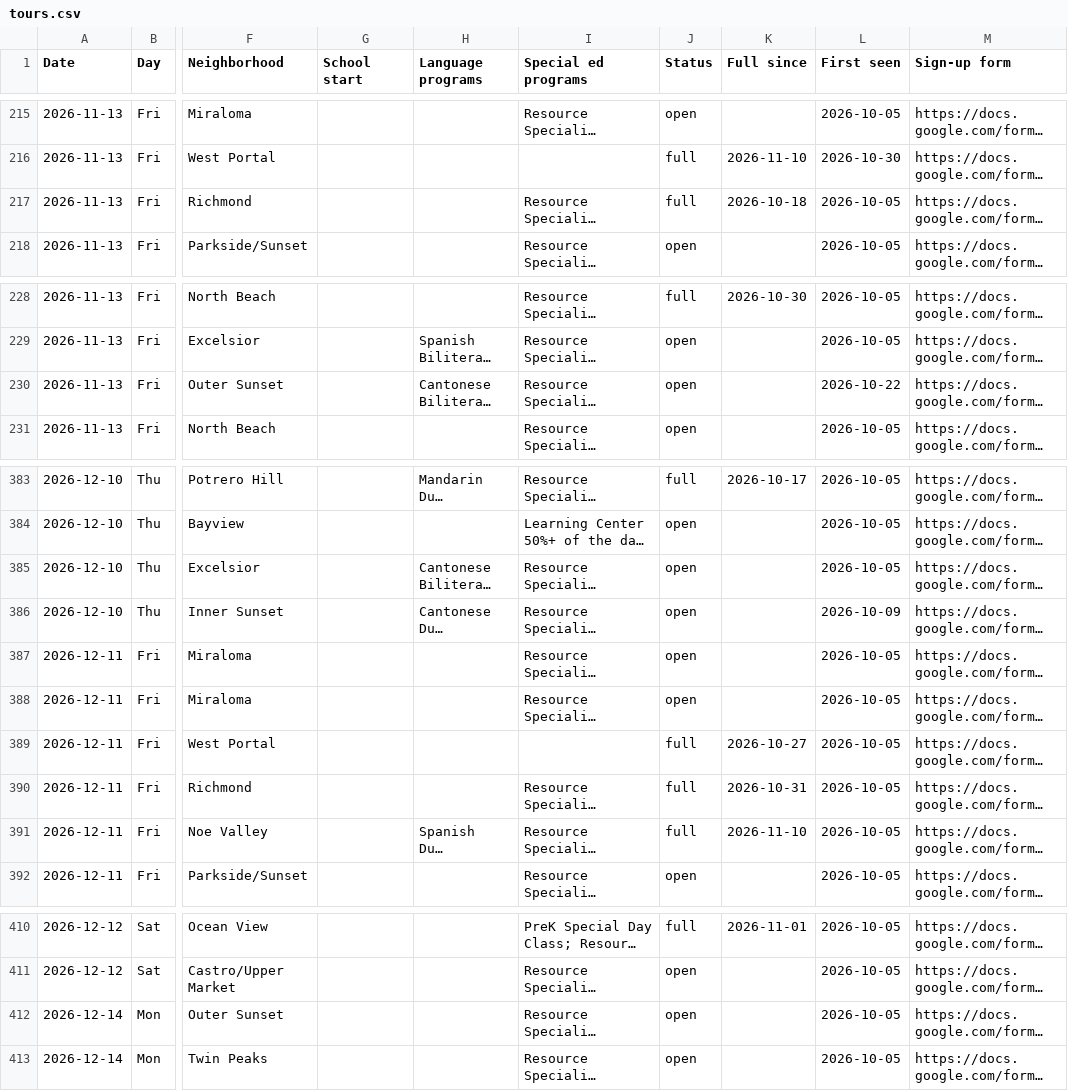
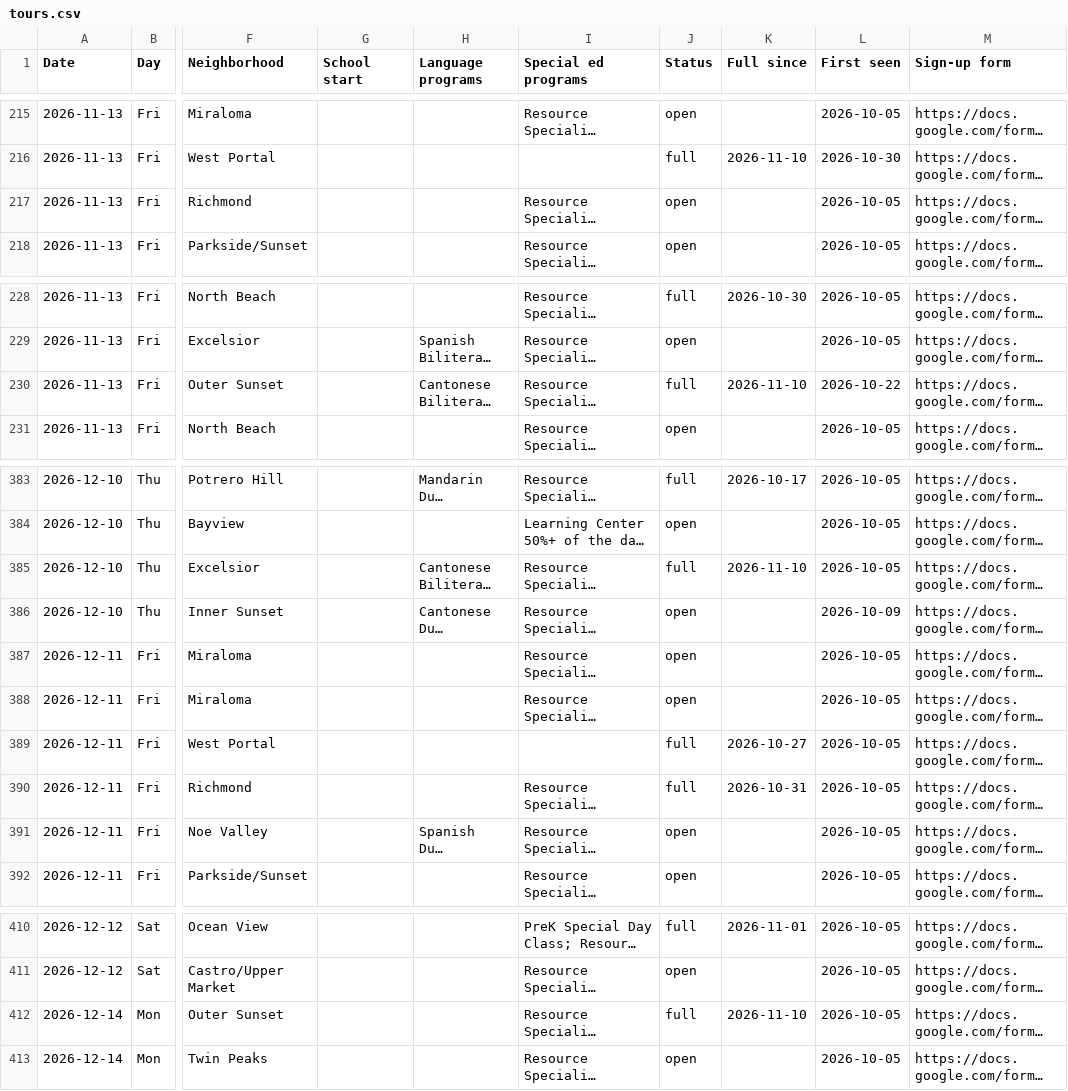
Before and after one commit to queenbirdie/sfusdstuffs, a CSV file: site/data/tours.csv, drawn as a sheet; only a part is shown, gaps mark what is left out; long unchanged cells end in …; the diff names each change by its address in the sheet, - before the commit and + after, or states it on an @@ line.

```diff
--- a/site/data/tours.csv
+++ b/site/data/tours.csv
-J217 (Status): full
+J217 (Status): open
-K217 (Full since): 2026-10-18
+K217 (Full since): (empty)
-J230 (Status): open
+J230 (Status): full
-K230 (Full since): (empty)
+K230 (Full since): 2026-11-10
-J385 (Status): open
+J385 (Status): full
-K385 (Full since): (empty)
+K385 (Full since): 2026-11-10
-J391 (Status): full
+J391 (Status): open
-K391 (Full since): 2026-11-10
+K391 (Full since): (empty)
-J412 (Status): open
+J412 (Status): full
-K412 (Full since): (empty)
+K412 (Full since): 2026-11-10
```
Also changed, not shown: 1 other file.
